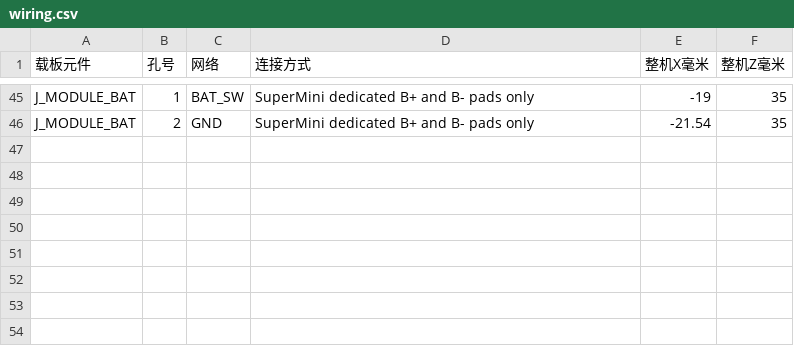
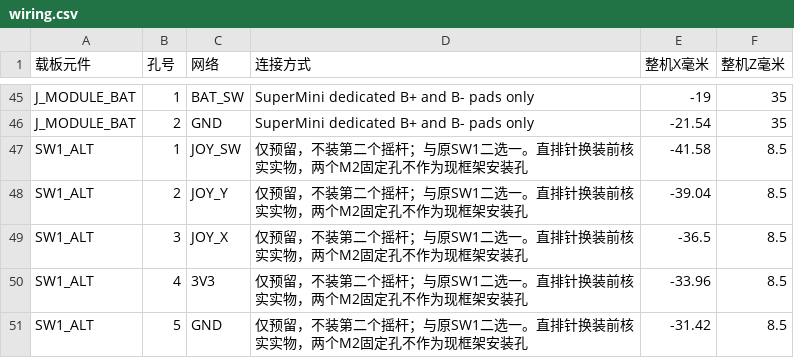
Before and after one commit to guiwushengzhe-prog/gun-mouse, a CSV file: pcb/wiring.csv, drawn as a sheet; only a part is shown, gaps mark what is left out.

```diff
--- a/pcb/wiring.csv
+++ b/pcb/wiring.csv
@@ -46 +46,6 @@ J_MODULE_BAT,1,BAT_SW,SuperMini dedicated B+ and B- pads only,-19,35
 J_MODULE_BAT,2,GND,SuperMini dedicated B+ and B- pads only,-21.54,35
+SW1_ALT,1,JOY_SW,仅预留，不装第二个摇杆；与原SW1二选一。直排针换装前核实实物，两个M2固定孔不作为现框架安装孔,-41.58,8.5
+SW1_ALT,2,JOY_Y,仅预留，不装第二个摇杆；与原SW1二选一。直排针换装前核实实物，两个M2固定孔不作为现框架安装孔,-39.04,8.5
+SW1_ALT,3,JOY_X,仅预留，不装第二个摇杆；与原SW1二选一。直排针换装前核实实物，两个M2固定孔不作为现框架安装孔,-36.5,8.5
+SW1_ALT,4,3V3,仅预留，不装第二个摇杆；与原SW1二选一。直排针换装前核实实物，两个M2固定孔不作为现框架安装孔,-33.96,8.5
+SW1_ALT,5,GND,仅预留，不装第二个摇杆；与原SW1二选一。直排针换装前核实实物，两个M2固定孔不作为现框架安装孔,-31.42,8.5
```
Also changed, not shown: 25 other files.
